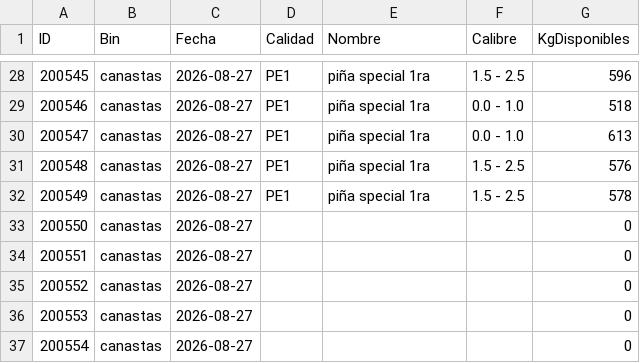
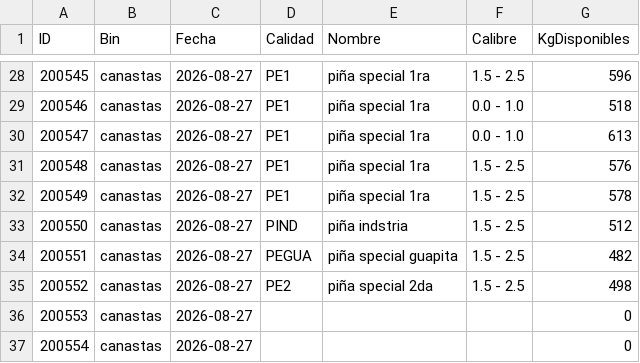
Before and after one commit to logisticaguapa-arch/inventario-fruta, a CSV file: inventario.csv, drawn as a sheet; only a part is shown, gaps mark what is left out.

```diff
--- a/inventario.csv
+++ b/inventario.csv
@@ -32,5 +32,5 @@ ID,Bin,Fecha,Calidad,Nombre,Calibre,KgDisponibles
 200549,canastas,2026-08-27,PE1,piña special 1ra,1.5 - 2.5,578
-200550,canastas,2026-08-27,,,,0
-200551,canastas,2026-08-27,,,,0
-200552,canastas,2026-08-27,,,,0
+200550,canastas,2026-08-27,PIND,piña indstria,1.5 - 2.5,512
+200551,canastas,2026-08-27,PEGUA,piña special guapita,1.5 - 2.5,482
+200552,canastas,2026-08-27,PE2,piña special 2da,1.5 - 2.5,498
 200553,canastas,2026-08-27,,,,0
```
Also changed, not shown: procesado.csv.
